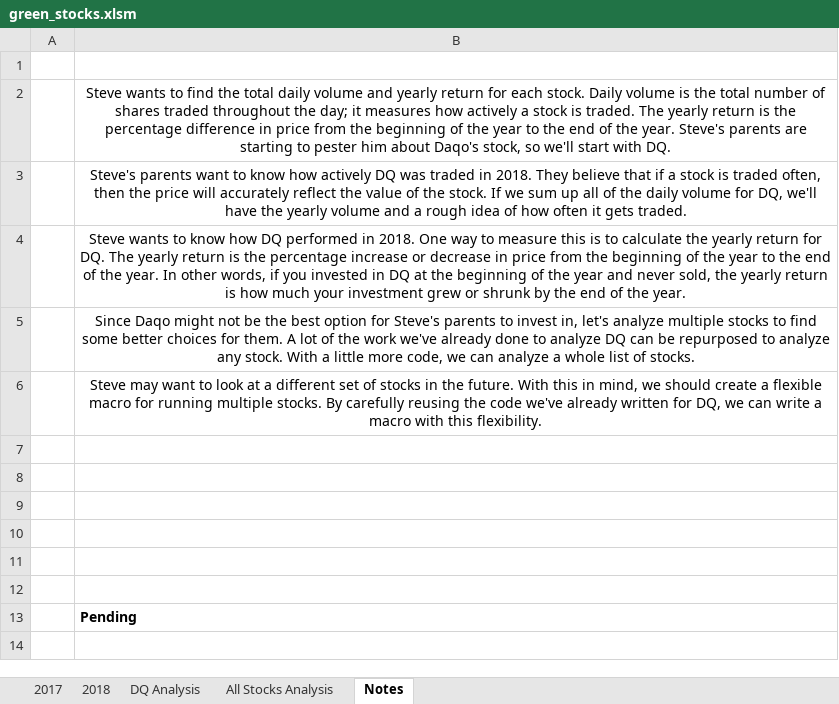
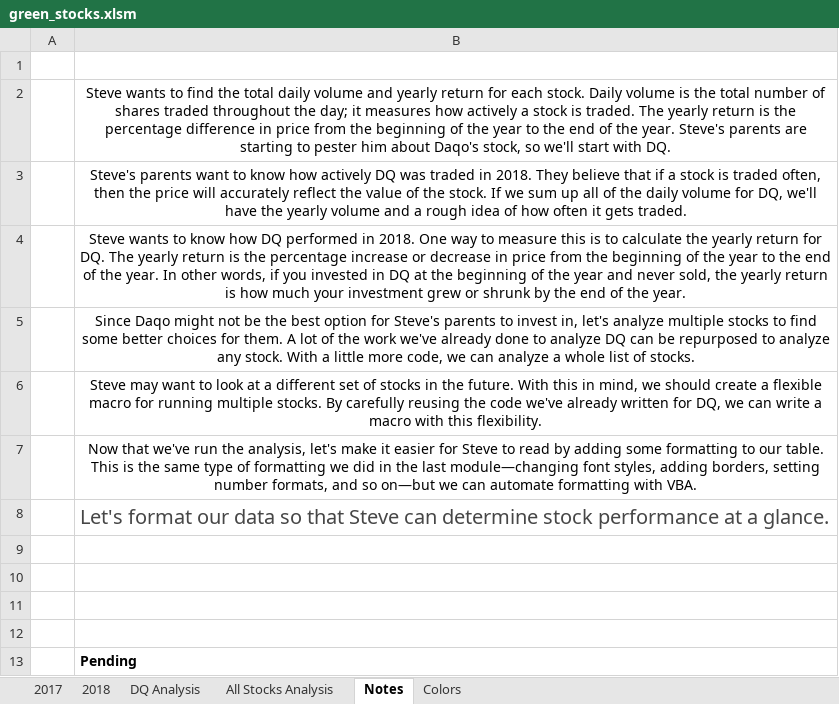
Before and after one commit to JCastro1986/stock-analysis, an Excel workbook: green_stocks.xlsm, sheet Notes, drawn as a sheet; values as stored, in another font and other column widths than the file's, no borders; charts and pictures not drawn; the diff names each change by its address in the sheet, - before the commit and + after, or states it on an @@ line.

```diff
--- a/green_stocks.xlsm (sheet Notes)
+++ b/green_stocks.xlsm (sheet Notes)
+sheet tab: Colors
-B7: (empty)
+B7: Now that we've run the analysis, let's make it easier for Steve to read by adding some formatting to our table. This is the same type of formatting we did in the last module—changing font styles, adding borders, setting number formats, and so on—but we can automate formatting with VBA.
-B8: (empty)
+B8: Let's format our data so that Steve can determine stock performance at a glance.
```
Also changed, not shown: sheet All Stocks Analysis, charts or pictures.
